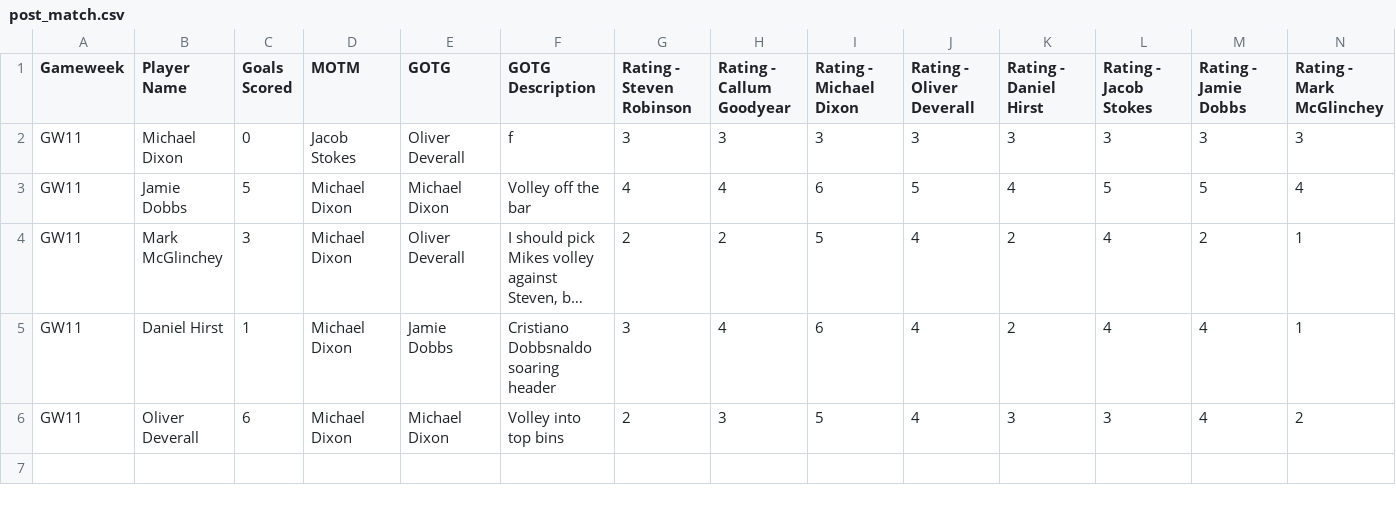
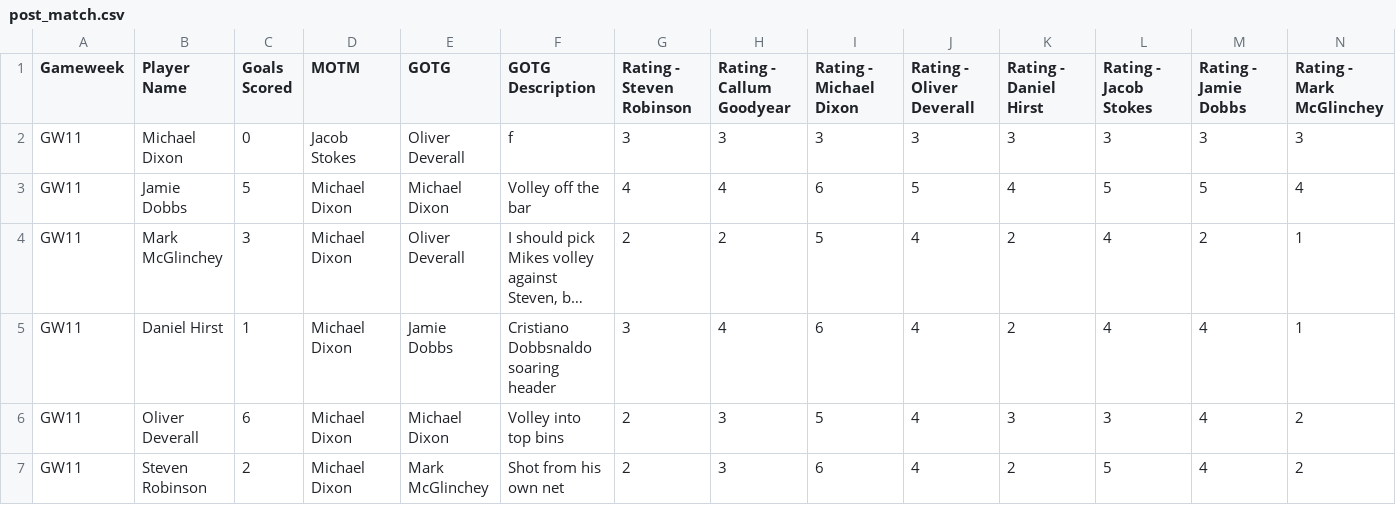
Before and after one commit to mikelfc12/L5s, a CSV file: csv/post_match.csv, drawn as a sheet; only a part is shown; long unchanged cells end in …; rows hold the shown columns only; the diff names each change by its address in the sheet, - before the commit and + after, or states it on an @@ line.

Commit message:
Add post-match submission for Steven

```diff
--- a/csv/post_match.csv
+++ b/csv/post_match.csv
+row 7: GW11 | Steven Robinson | 2 | Michael Dixon | Mark McGlinchey | Shot from his own net | 2 | 3 | 6 | 4 | 2 | 5 | 4 | 2
```
